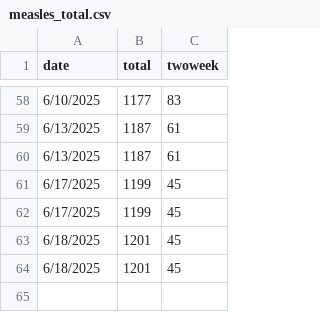
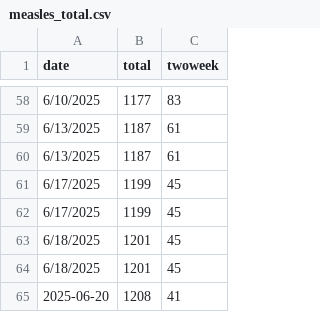
Before and after one commit to CSSEGISandData/measles_tracker_test, a CSV file: measles_total.csv, drawn as a sheet; only a part is shown, gaps mark what is left out.

Commit message:
Add files via upload

```diff
--- a/measles_total.csv
+++ b/measles_total.csv
@@ -64 +64,2 @@ date,total,twoweek
 6/18/2025,1201,45
+2025-06-20,1208,41
```
